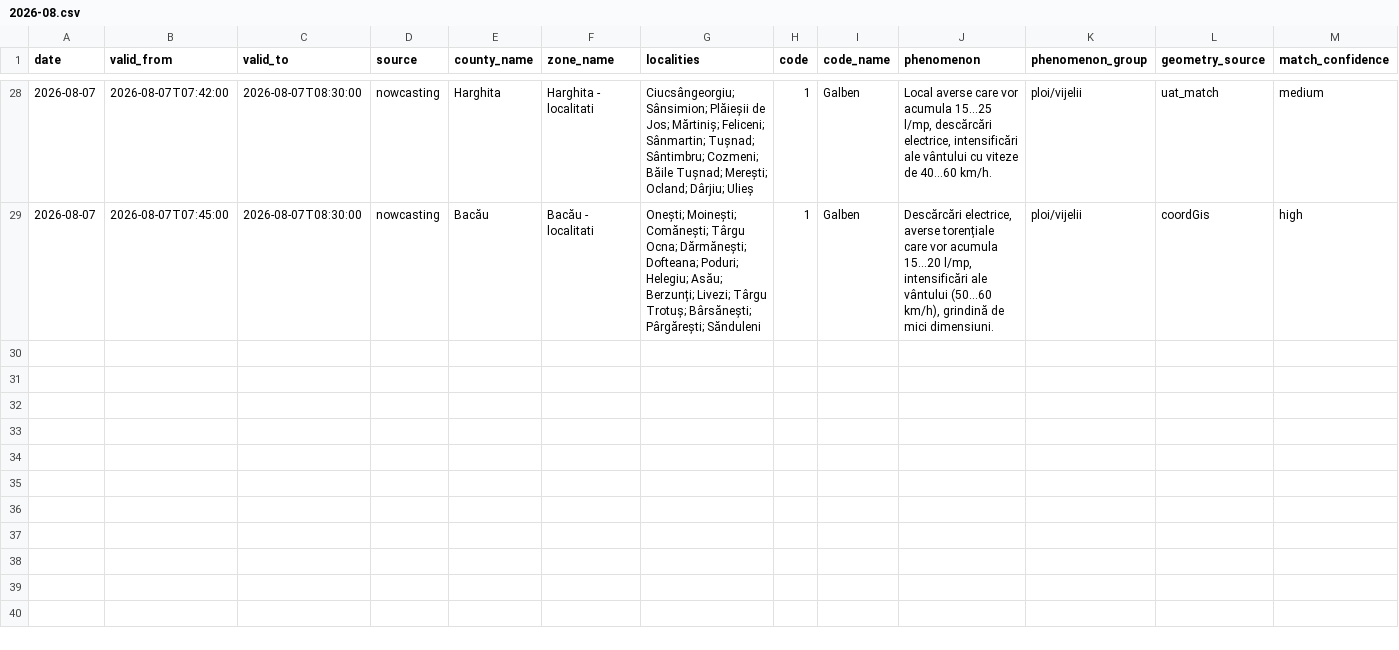
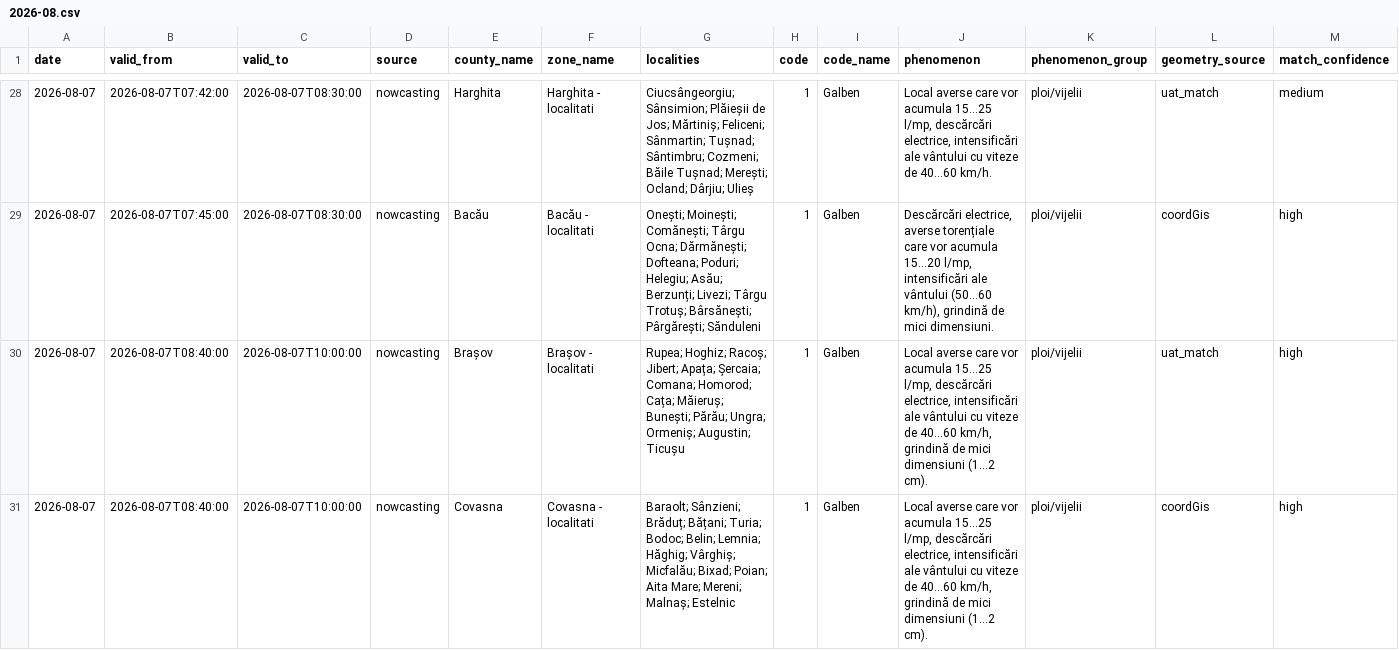
Before and after one commit to mariusbudileanu/date-meteo, a CSV file: public/istoric/nowcasting/2026-08.csv, drawn as a sheet; only a part is shown, gaps mark what is left out; rows hold the shown columns only; the diff covers the shown part only; the diff names each change by its address in the sheet, - before the commit and + after, or states it on an @@ line.

```diff
--- a/public/istoric/nowcasting/2026-08.csv
+++ b/public/istoric/nowcasting/2026-08.csv
+row 30: 2026-08-07 | 2026-08-07T08:40:00 | 2026-08-07T10:00:00 | nowcasting | Brașov | Brașov - localitati | Rupea; Hoghiz; Racoș; Jibert; Apața; Șercaia; Comana; Homorod; Cața; Măieruș; Bunești; Părău; Ungra; Ormeniș; Augustin; Ticușu | 1 | Galben | Local averse care vor acumula 15...25 l/mp, descărcări electrice, intensificări ale vântului cu viteze de 40...60 km/h, grindină de mici dimensiuni (1...2 cm). | ploi/vijelii | uat_match | high
+row 31: 2026-08-07 | 2026-08-07T08:40:00 | 2026-08-07T10:00:00 | nowcasting | Covasna | Covasna - localitati | Baraolt; Sânzieni; Brăduț; Bățani; Turia; Bodoc; Belin; Lemnia; Hăghig; Vârghiș; Micfalău; Bixad; Poian; Aita Mare; Mereni; Malnaș; Estelnic | 1 | Galben | Local averse care vor acumula 15...25 l/mp, descărcări electrice, intensificări ale vântului cu viteze de 40...60 km/h, grindină de mici dimensiuni (1...2 cm). | ploi/vijelii | coordGis | high
```
Also changed, not shown: 1 added row elsewhere in this file, public/istoric/2026/2026-08.csv, 15 other files.
